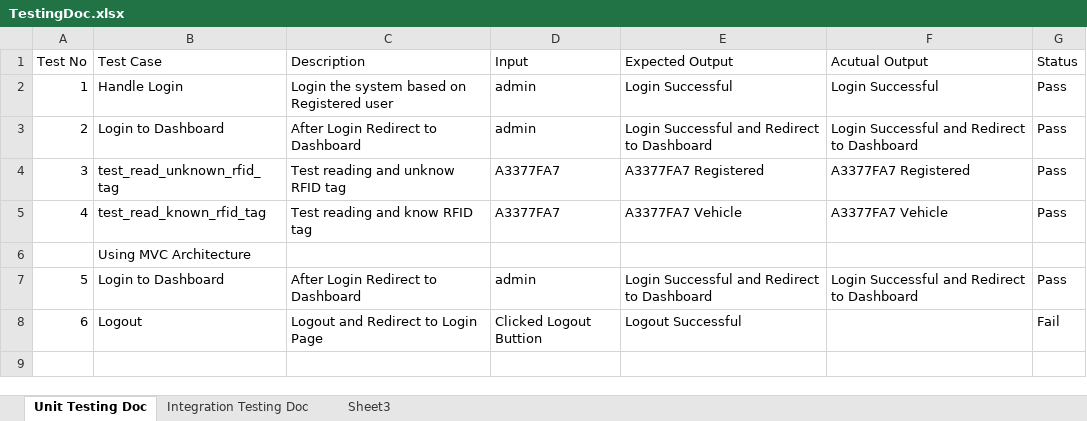
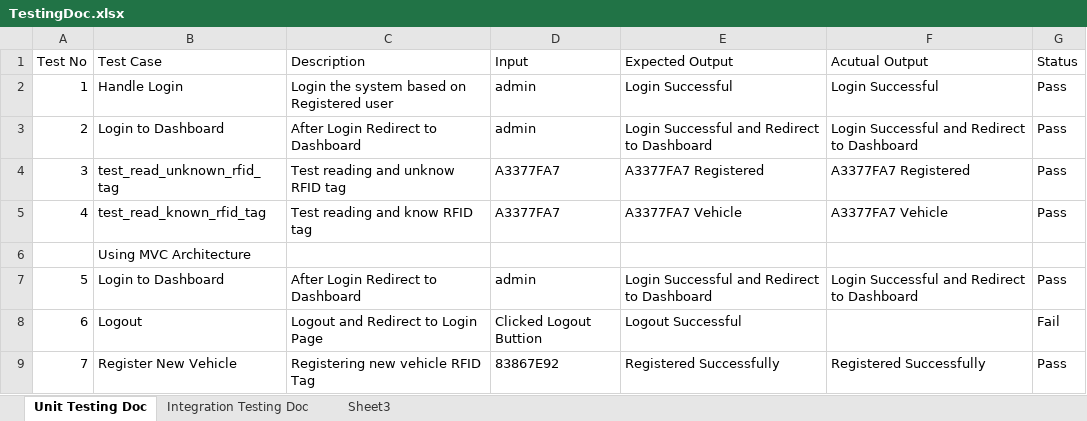
Before and after one commit to bikashchaudhary007/AVEES, an Excel workbook: TestingDoc.xlsx, sheet Unit Testing Doc, drawn as a sheet; values as stored, in another font and other column widths than the file's, no borders; the diff names each change by its address in the sheet, - before the commit and + after, or states it on an @@ line.

```diff
--- a/TestingDoc.xlsx (sheet Unit Testing Doc)
+++ b/TestingDoc.xlsx (sheet Unit Testing Doc)
+row 9: 7 | Register New Vehicle | Registering new vehicle RFID Tag | 83867E92 | Registered Successfully | Registered Successfully | Pass
```
Also changed, not shown: 5 other files.
